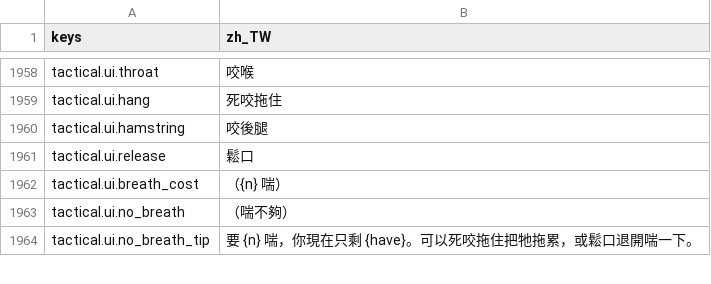
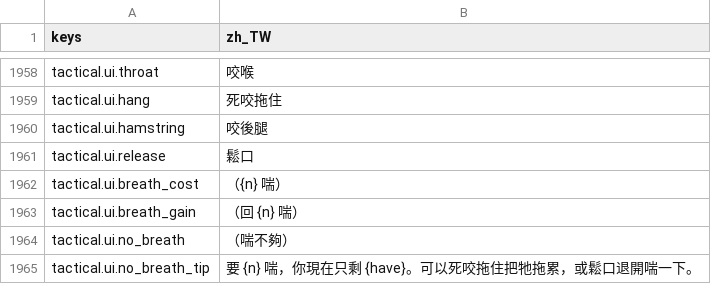
Before and after one commit to gigd123/wolf-life, a CSV file: localization/strings_zh_TW.csv, drawn as a sheet; only a part is shown, gaps mark what is left out; the diff names each change by its address in the sheet, - before the commit and + after, or states it on an @@ line.

```diff
--- a/localization/strings_zh_TW.csv
+++ b/localization/strings_zh_TW.csv
+row 1963: tactical.ui.breath_gain | （回 {n} 喘）
```
Also changed, not shown: 5 other files.
